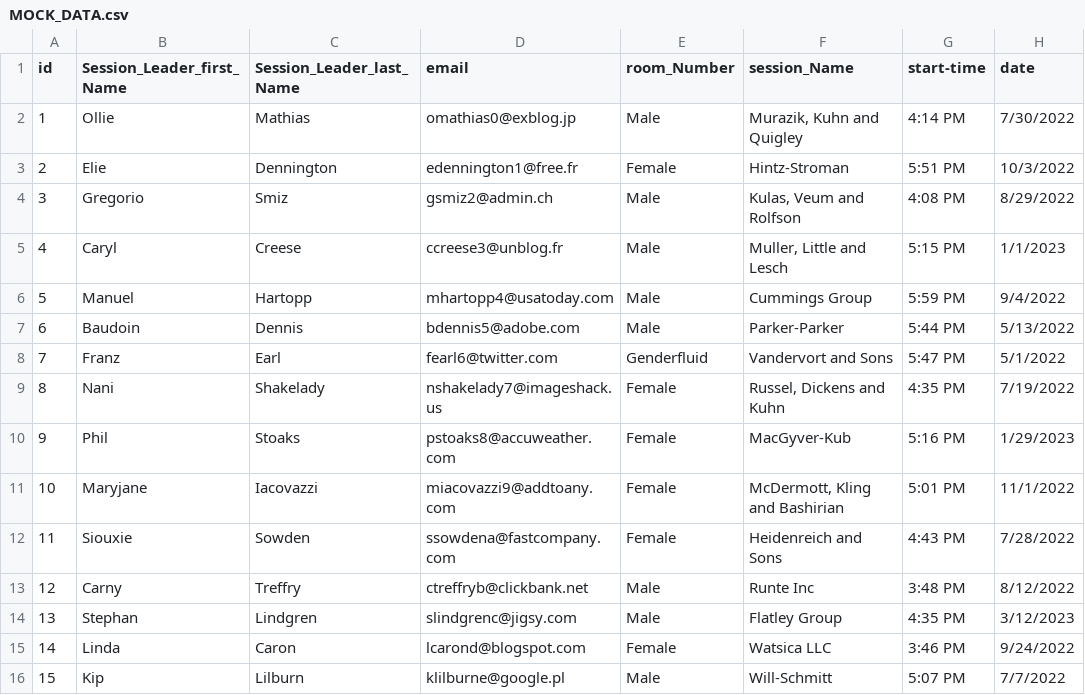
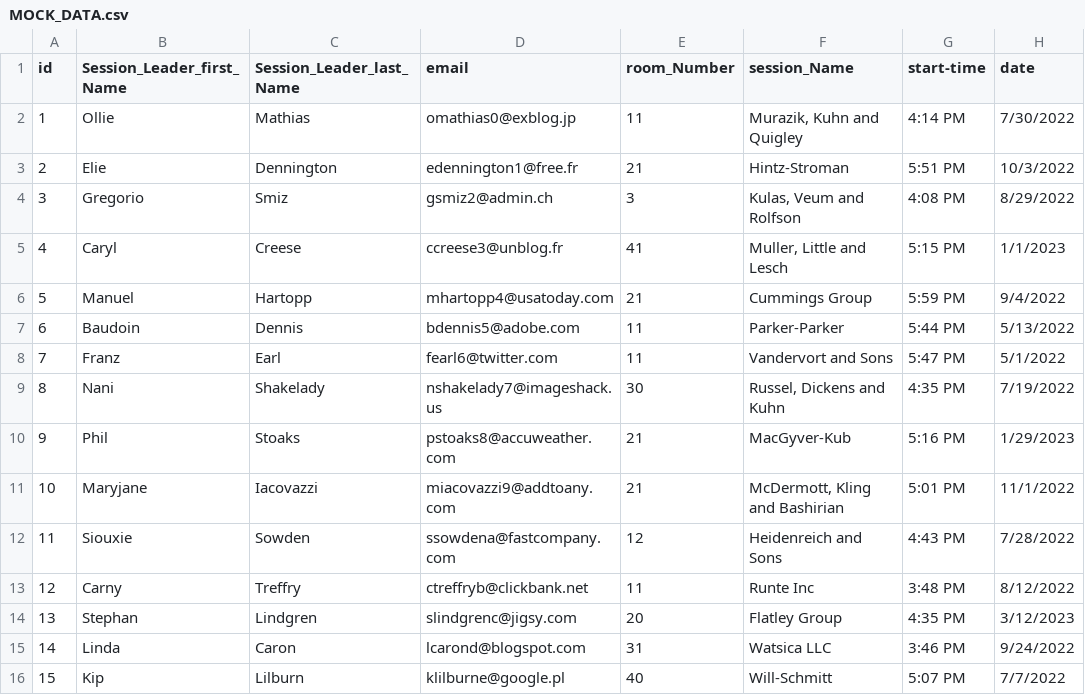
Before and after one commit to Luki3532/BTU_Website_2023, a CSV file: MOCK_DATA.csv, drawn as a sheet.

Commit message:
Update MOCK_DATA.csv

```diff
--- a/MOCK_DATA.csv
+++ b/MOCK_DATA.csv
@@ -1,16 +1,16 @@
 id,Session_Leader_first_Name,Session_Leader_last_Name,email,room_Number,session_Name,start-time,date
-1,Ollie,Mathias,omathias0@exblog.jp,Male,"Murazik, Kuhn and Quigley",4:14 PM,7/30/2022
-2,Elie,Dennington,edennington1@free.fr,Female,Hintz-Stroman,5:51 PM,10/3/2022
-3,Gregorio,Smiz,gsmiz2@admin.ch,Male,"Kulas, Veum and Rolfson",4:08 PM,8/29/2022
-4,Caryl,Creese,ccreese3@unblog.fr,Male,"Muller, Little and Lesch",5:15 PM,1/1/2023
-5,Manuel,Hartopp,mhartopp4@usatoday.com,Male,Cummings Group,5:59 PM,9/4/2022
-6,Baudoin,Dennis,bdennis5@adobe.com,Male,Parker-Parker,5:44 PM,5/13/2022
-7,Franz,Earl,fearl6@twitter.com,Genderfluid,Vandervort and Sons,5:47 PM,5/1/2022
-8,Nani,Shakelady,nshakelady7@imageshack.us,Female,"Russel, Dickens and Kuhn",4:35 PM,7/19/2022
-9,Phil,Stoaks,pstoaks8@accuweather.com,Female,MacGyver-Kub,5:16 PM,1/29/2023
-10,Maryjane,Iacovazzi,miacovazzi9@addtoany.com,Female,"McDermott, Kling and Bashirian",5:01 PM,11/1/2022
-11,Siouxie,Sowden,ssowdena@fastcompany.com,Female,Heidenreich and Sons,4:43 PM,7/28/2022
-12,Carny,Treffry,ctreffryb@clickbank.net,Male,Runte Inc,3:48 PM,8/12/2022
-13,Stephan,Lindgren,slindgrenc@jigsy.com,Male,Flatley Group,4:35 PM,3/12/2023
-14,Linda,Caron,lcarond@blogspot.com,Female,Watsica LLC,3:46 PM,9/24/2022
-15,Kip,Lilburn,klilburne@google.pl,Male,Will-Schmitt,5:07 PM,7/7/2022
+1,Ollie,Mathias,omathias0@exblog.jp,11,"Murazik, Kuhn and Quigley",4:14 PM,7/30/2022
+2,Elie,Dennington,edennington1@free.fr,21,Hintz-Stroman,5:51 PM,10/3/2022
+3,Gregorio,Smiz,gsmiz2@admin.ch,3,"Kulas, Veum and Rolfson",4:08 PM,8/29/2022
+4,Caryl,Creese,ccreese3@unblog.fr,41,"Muller, Little and Lesch",5:15 PM,1/1/2023
+5,Manuel,Hartopp,mhartopp4@usatoday.com,21,Cummings Group,5:59 PM,9/4/2022
+6,Baudoin,Dennis,bdennis5@adobe.com,11,Parker-Parker,5:44 PM,5/13/2022
+7,Franz,Earl,fearl6@twitter.com,11,Vandervort and Sons,5:47 PM,5/1/2022
+8,Nani,Shakelady,nshakelady7@imageshack.us,30,"Russel, Dickens and Kuhn",4:35 PM,7/19/2022
+9,Phil,Stoaks,pstoaks8@accuweather.com,21,MacGyver-Kub,5:16 PM,1/29/2023
+10,Maryjane,Iacovazzi,miacovazzi9@addtoany.com,21,"McDermott, Kling and Bashirian",5:01 PM,11/1/2022
+11,Siouxie,Sowden,ssowdena@fastcompany.com,12,Heidenreich and Sons,4:43 PM,7/28/2022
+12,Carny,Treffry,ctreffryb@clickbank.net,11,Runte Inc,3:48 PM,8/12/2022
+13,Stephan,Lindgren,slindgrenc@jigsy.com,20,Flatley Group,4:35 PM,3/12/2023
+14,Linda,Caron,lcarond@blogspot.com,31,Watsica LLC,3:46 PM,9/24/2022
+15,Kip,Lilburn,klilburne@google.pl,40,Will-Schmitt,5:07 PM,7/7/2022
```
